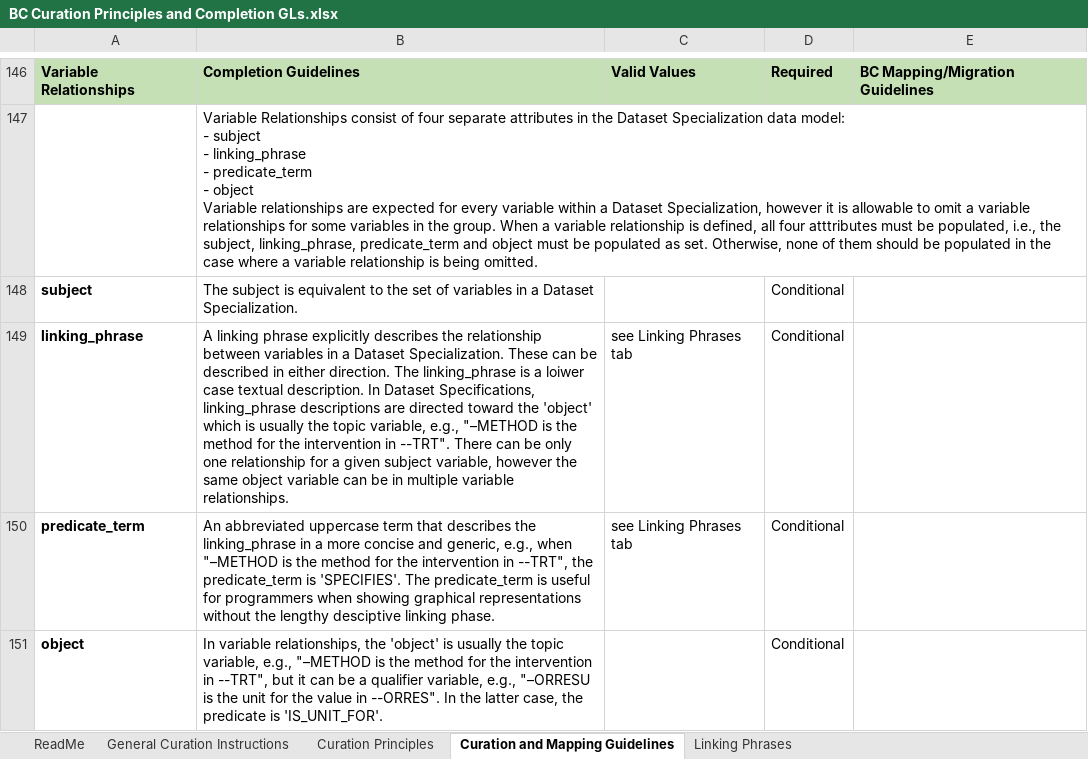
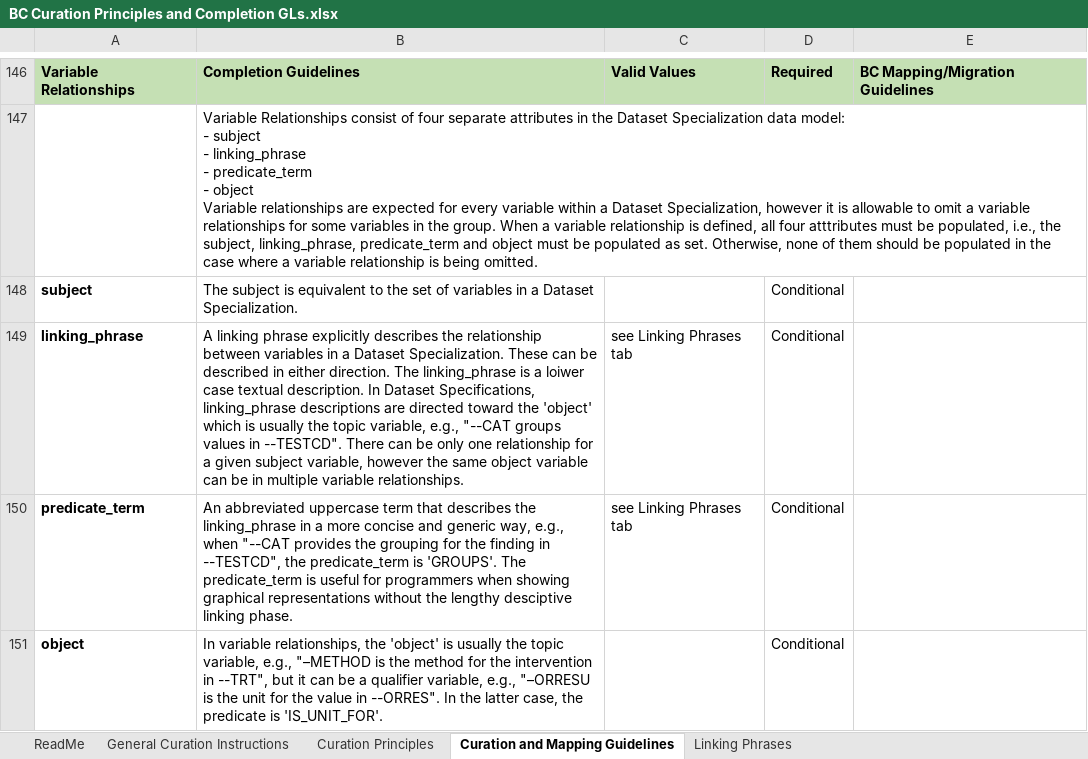
Before and after one commit to cdisc-org/COSMoS, an Excel workbook: bc_starter_package/doc/BC Curation Principles and Completion GLs.xlsx, sheet Curation and Mapping Guidelines, drawn as a sheet; only a part is shown, gaps mark what is left out; values as stored, in another font and other column widths than the file's, no borders; the diff names each change by its address in the sheet, - before the commit and + after, or states it on an @@ line.

```diff
--- a/bc_starter_package/doc/BC Curation Principles and Completion GLs.xlsx (sheet Curation and Mapping Guidelines)
+++ b/bc_starter_package/doc/BC Curation Principles and Completion GLs.xlsx (sheet Curation and Mapping Guidelines)
-B149: …variable, e.g., "–METHOD is the method for the intervention in --TRT". There can…
+B149: …variable, e.g., "--CAT groups values in --TESTCD". There can…
-B150: …concise and generic, e.g., when "–METHOD is the method for the intervention in --TRT", the predicate_term is 'SPECIFIES'. The predicate_term…
+B150: …concise and generic way, e.g., when "--CAT provides the grouping for the finding in --TESTCD", the predicate_term is 'GROUPS'. The predicate_term…
```
Also changed, not shown: 5 other files.
